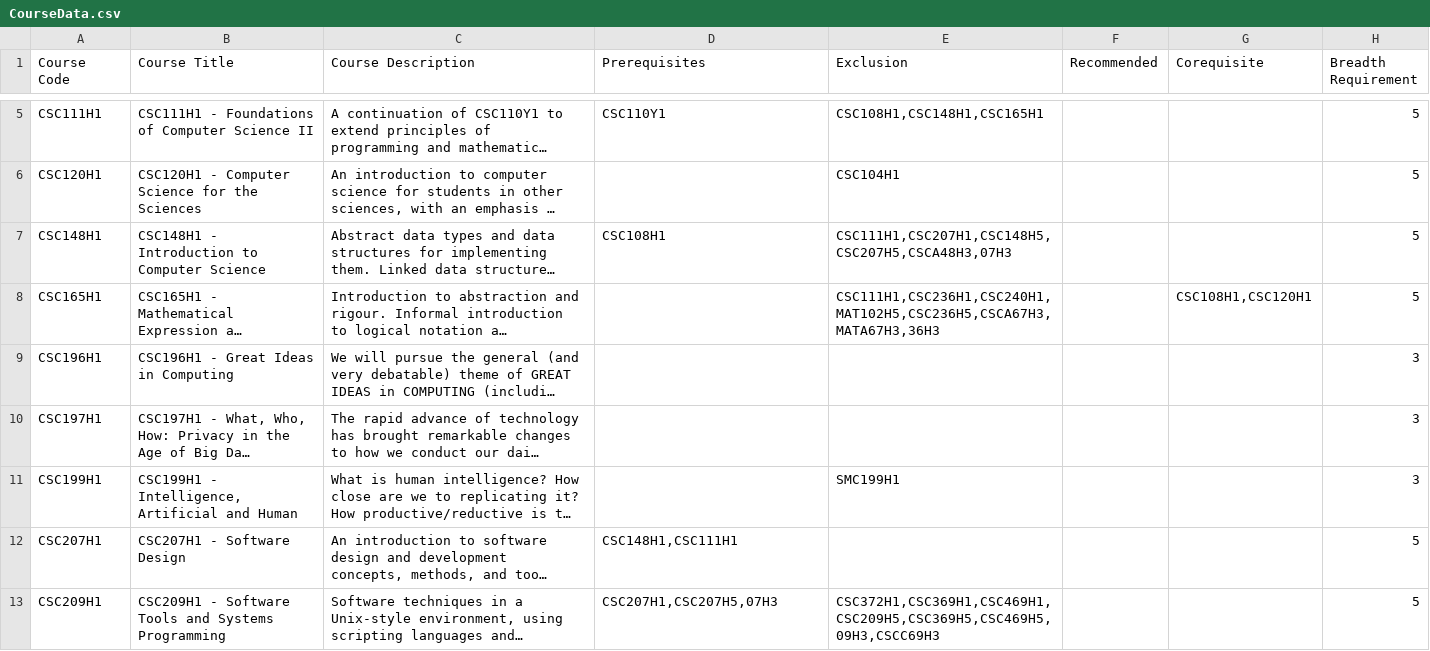
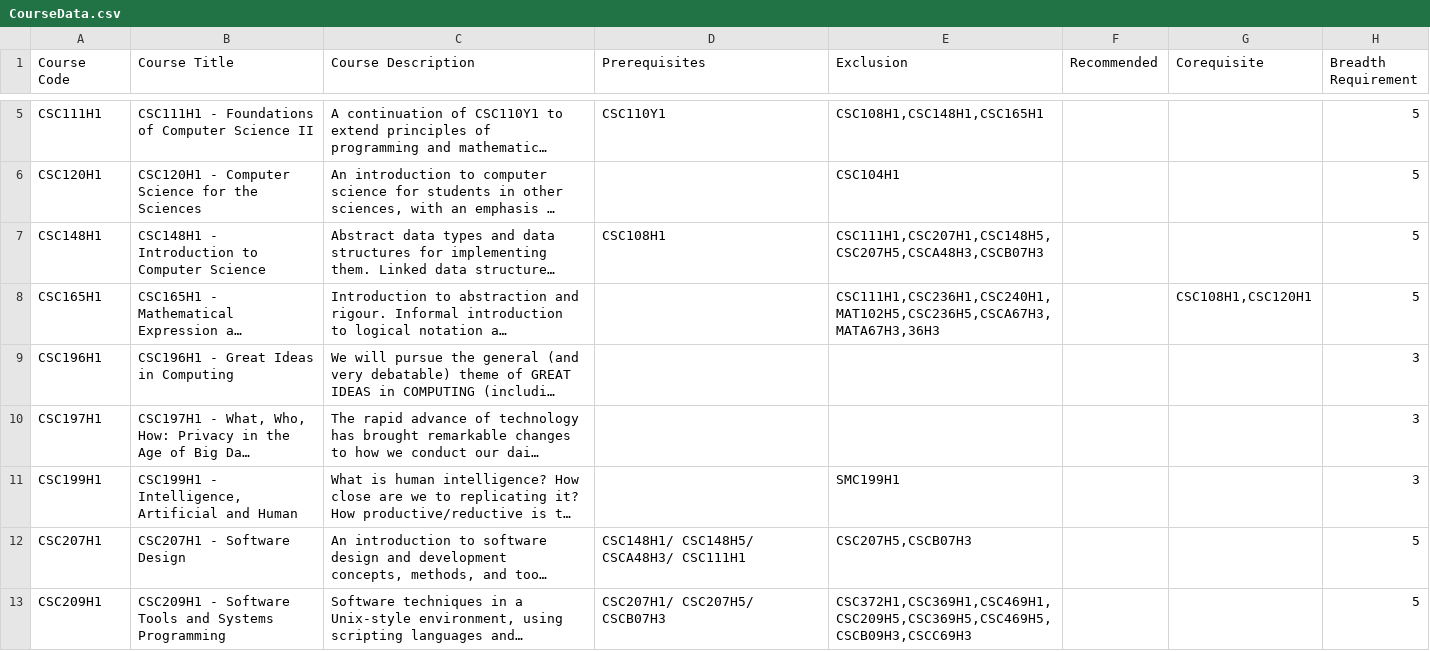
Before and after one commit to at-least-try/CSC111-Major-Project, a CSV file: Datasets/CourseData.csv, drawn as a sheet; only a part is shown, gaps mark what is left out; long unchanged cells end in …; the diff covers the shown part only; the diff names each change by its address in the sheet, - before the commit and + after, or states it on an @@ line.

Commit message:
Add files via upload

```diff
--- a/Datasets/CourseData.csv
+++ b/Datasets/CourseData.csv
-E7 (Exclusion): CSC111H1,CSC207H1,CSC148H5,CSC207H5,CSCA48H3,07H3
+E7 (Exclusion): CSC111H1,CSC207H1,CSC148H5,CSC207H5,CSCA48H3,CSCB07H3
-D12 (Prerequisites): CSC148H1,CSC111H1
+D12 (Prerequisites): CSC148H1/ CSC148H5/ CSCA48H3/ CSC111H1
-E12 (Exclusion): (empty)
+E12 (Exclusion): CSC207H5,CSCB07H3
-D13 (Prerequisites): CSC207H1,CSC207H5,07H3
+D13 (Prerequisites): CSC207H1/ CSC207H5/ CSCB07H3
-E13 (Exclusion): CSC372H1,CSC369H1,CSC469H1,CSC209H5,CSC369H5,CSC469H5,09H3,CSCC69H3
+E13 (Exclusion): CSC372H1,CSC369H1,CSC469H1,CSC209H5,CSC369H5,CSC469H5,CSCB09H3,CSCC69H3
```
Also changed, not shown: 80 edited cells elsewhere in this file.
